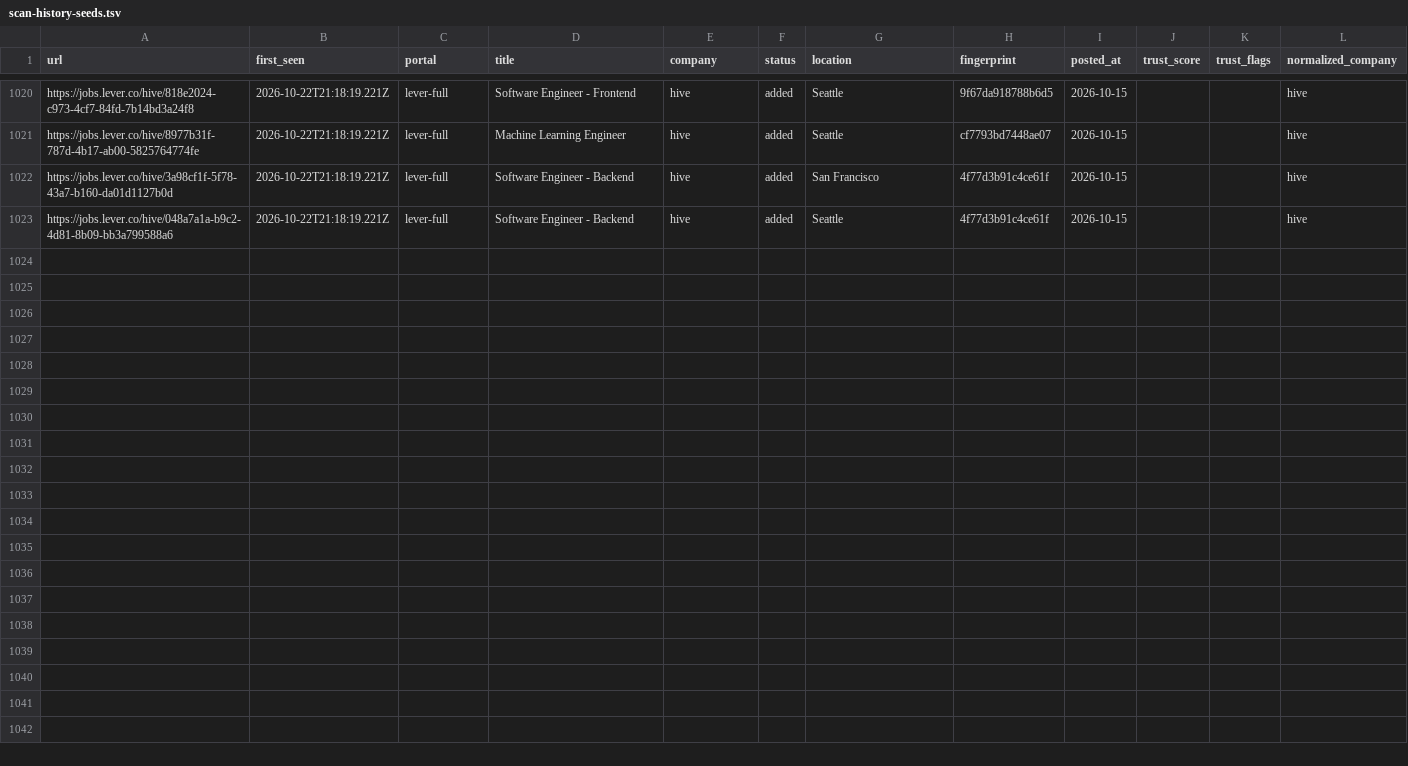
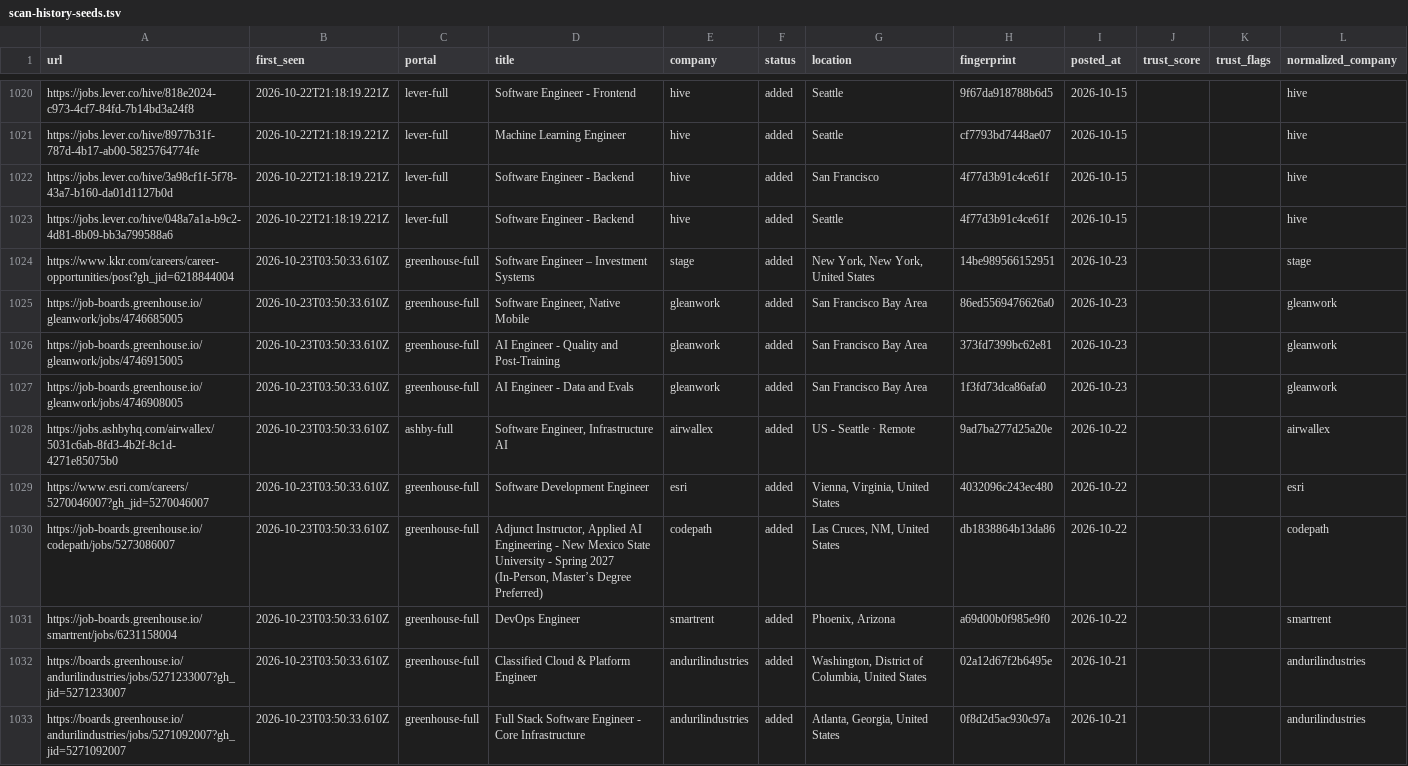
Before and after one commit to manavmalavia18/scoutgrid, a TSV file: data/scan-history-seeds.tsv, drawn as a sheet; only a part is shown, gaps mark what is left out.

```diff
--- a/data/scan-history-seeds.tsv
+++ b/data/scan-history-seeds.tsv
@@ -1023 +1023,11 @@ https://jobs.lever.co/hive/3a98cf1f-5f78-43a7-b160-da01d1127b0d	2026-10-22T21:18
 https://jobs.lever.co/hive/048a7a1a-b9c2-4d81-8b09-bb3a799588a6	2026-10-22T21:18:19.221Z	lever-full	Software Engineer - Backend	hive	added	Seattle	4f77d3b91c4ce61f	2026-10-15			hive
+https://www.kkr.com/careers/career-opportunities/post?gh_jid=6218844004	2026-10-23T03:50:33.610Z	greenhouse-full	Software Engineer – Investment Systems	stage	added	New York, New York, United States	14be989566152951	2026-10-23			stage
+https://job-boards.greenhouse.io/gleanwork/jobs/4746685005	2026-10-23T03:50:33.610Z	greenhouse-full	Software Engineer, Native Mobile	gleanwork	added	San Francisco Bay Area	86ed5569476626a0	2026-10-23			gleanwork
+https://job-boards.greenhouse.io/gleanwork/jobs/4746915005	2026-10-23T03:50:33.610Z	greenhouse-full	AI Engineer - Quality and Post-Training	gleanwork	added	San Francisco Bay Area	373fd7399bc62e81	2026-10-23			gleanwork
+https://job-boards.greenhouse.io/gleanwork/jobs/4746908005	2026-10-23T03:50:33.610Z	greenhouse-full	AI Engineer - Data and Evals	gleanwork	added	San Francisco Bay Area	1f3fd73dca86afa0	2026-10-23			gleanwork
+https://jobs.ashbyhq.com/airwallex/5031c6ab-8fd3-4b2f-8c1d-4271e85075b0	2026-10-23T03:50:33.610Z	ashby-full	Software Engineer, Infrastructure AI	airwallex	added	US - Seattle · Remote	9ad7ba277d25a20e	2026-10-22			airwallex
+https://www.esri.com/careers/5270046007?gh_jid=5270046007	2026-10-23T03:50:33.610Z	greenhouse-full	Software Development Engineer	esri	added	Vienna, Virginia, United States	4032096c243ec480	2026-10-22			esri
+https://job-boards.greenhouse.io/codepath/jobs/5273086007	2026-10-23T03:50:33.610Z	greenhouse-full	Adjunct Instructor, Applied AI Engineering - New Mexico State University - Spring 2027 (In-Person, Master’s Degree Preferred)	codepath	added	Las Cruces, NM, United States	db1838864b13da86	2026-10-22			codepath
+https://job-boards.greenhouse.io/smartrent/jobs/6231158004	2026-10-23T03:50:33.610Z	greenhouse-full	DevOps Engineer	smartrent	added	Phoenix, Arizona	a69d00b0f985e9f0	2026-10-22			smartrent
+https://boards.greenhouse.io/andurilindustries/jobs/5271233007?gh_jid=5271233007	2026-10-23T03:50:33.610Z	greenhouse-full	Classified Cloud & Platform Engineer	andurilindustries	added	Washington, District of Columbia, United States	02a12d67f2b6495e	2026-10-21			andurilindustries
+https://boards.greenhouse.io/andurilindustries/jobs/5271092007?gh_jid=5271092007	2026-10-23T03:50:33.610Z	greenhouse-full	Full Stack Software Engineer - Core Infrastructure	andurilindustries	added	Atlanta, Georgia, United States	0f8d2d5ac930c97a	2026-10-21			andurilindustries
```
Also changed, not shown: 3 other files.
